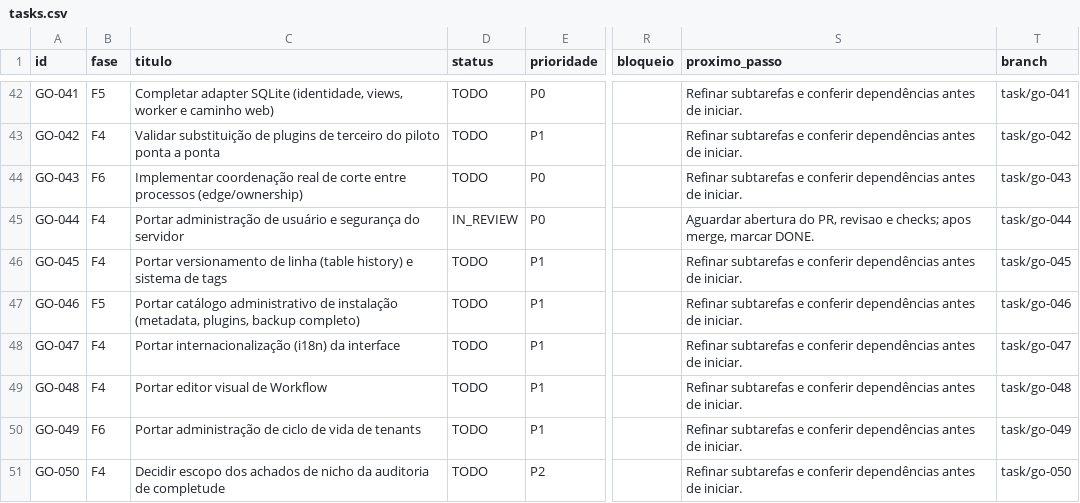
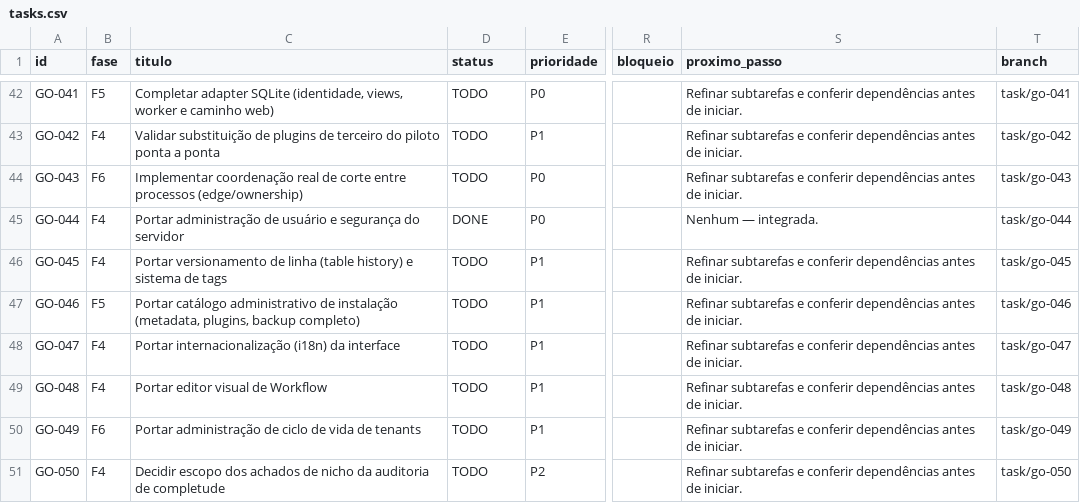
Before and after one commit to vjuliani/saltcorn, a CSV file: docs/migracao-go/tasks.csv, drawn as a sheet; only a part is shown, gaps mark what is left out; the diff names each change by its address in the sheet, - before the commit and + after, or states it on an @@ line.

```diff
--- a/docs/migracao-go/tasks.csv
+++ b/docs/migracao-go/tasks.csv
-D45 (status): IN_REVIEW
+D45 (status): DONE
-S45 (proximo_passo): Aguardar abertura do PR, revisao e checks; apos merge, marcar DONE.
+S45 (proximo_passo): Nenhum — integrada.
```
Also changed, not shown: 2 other files.
